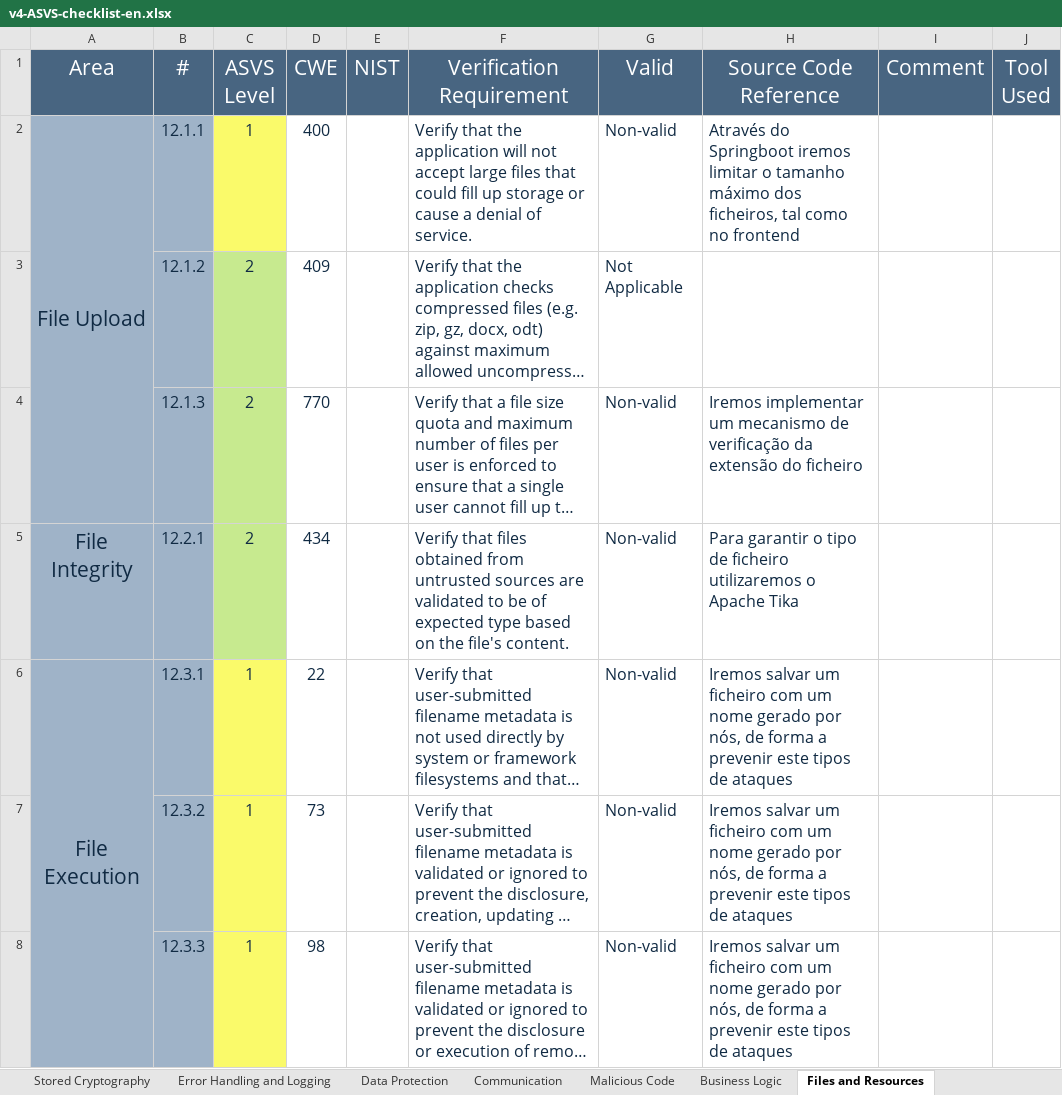
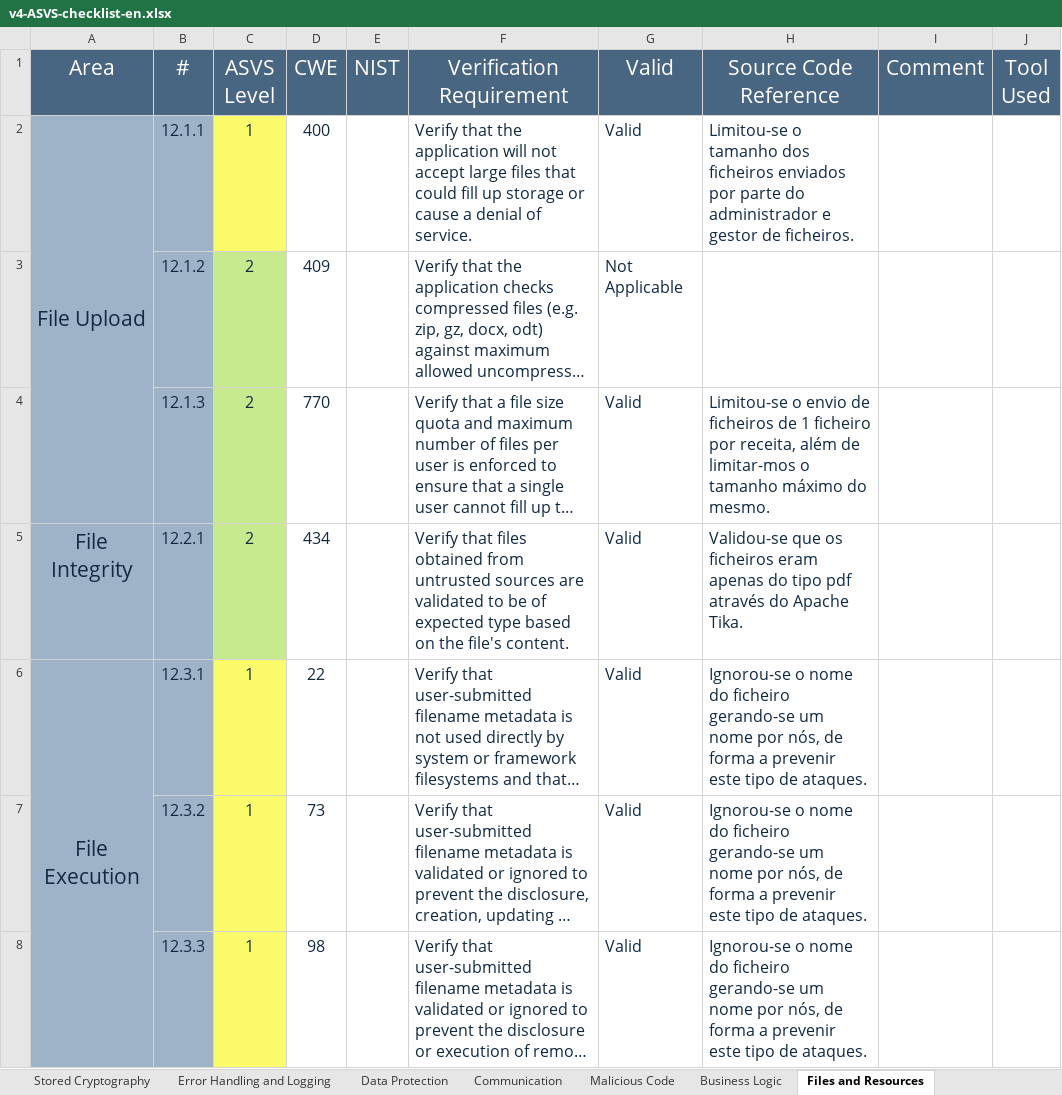
Before and after one commit to MiguelFerreira18/desofs2024_m1b_2, an Excel workbook: Deliverables/v4-ASVS-checklist-en.xlsx, sheet Files and Resources, drawn as a sheet; only a part is shown; long unchanged cells end in …; values as stored, in another font and other column widths than the file's, no borders; the diff covers the shown part only; the diff names each change by its address in the sheet, - before the commit and + after, or states it on an @@ line.

Commit message:
doc: svss updated #4

```diff
--- a/Deliverables/v4-ASVS-checklist-en.xlsx (sheet Files and Resources)
+++ b/Deliverables/v4-ASVS-checklist-en.xlsx (sheet Files and Resources)
-G2 (Valid): Non-valid
+G2 (Valid): Valid
-H2 (Source Code Reference): Através do Springboot iremos limitar o tamanho máximo dos ficheiros, tal como no frontend
+H2 (Source Code Reference): Limitou-se o tamanho dos ficheiros enviados por parte do administrador e gestor de ficheiros.
-G4:G8 (Valid): Non-valid
+G4:G8 (Valid): Valid
-H4 (Source Code Reference): Iremos implementar um mecanismo de verificação da extensão do ficheiro
+H4 (Source Code Reference): Limitou-se o envio de ficheiros de 1 ficheiro por receita, além de limitar-mos o tamanho máximo do mesmo.
-H5 (Source Code Reference): Para garantir o tipo de ficheiro utilizaremos o Apache Tika
+H5 (Source Code Reference): Validou-se que os ficheiros eram apenas do tipo pdf através do Apache Tika.
-H6:H8 (Source Code Reference): Iremos salvar um ficheiro com um nome gerado por nós, de forma a prevenir este tipos de ataques
+H6:H8 (Source Code Reference): Ignorou-se o nome do ficheiro gerando-se um nome por nós, de forma a prevenir este tipo de ataques.
```
Also changed, not shown: 8 edited cells elsewhere in this sheet, sheet ASVS Results, sheet API and Web Service, charts or pictures.
